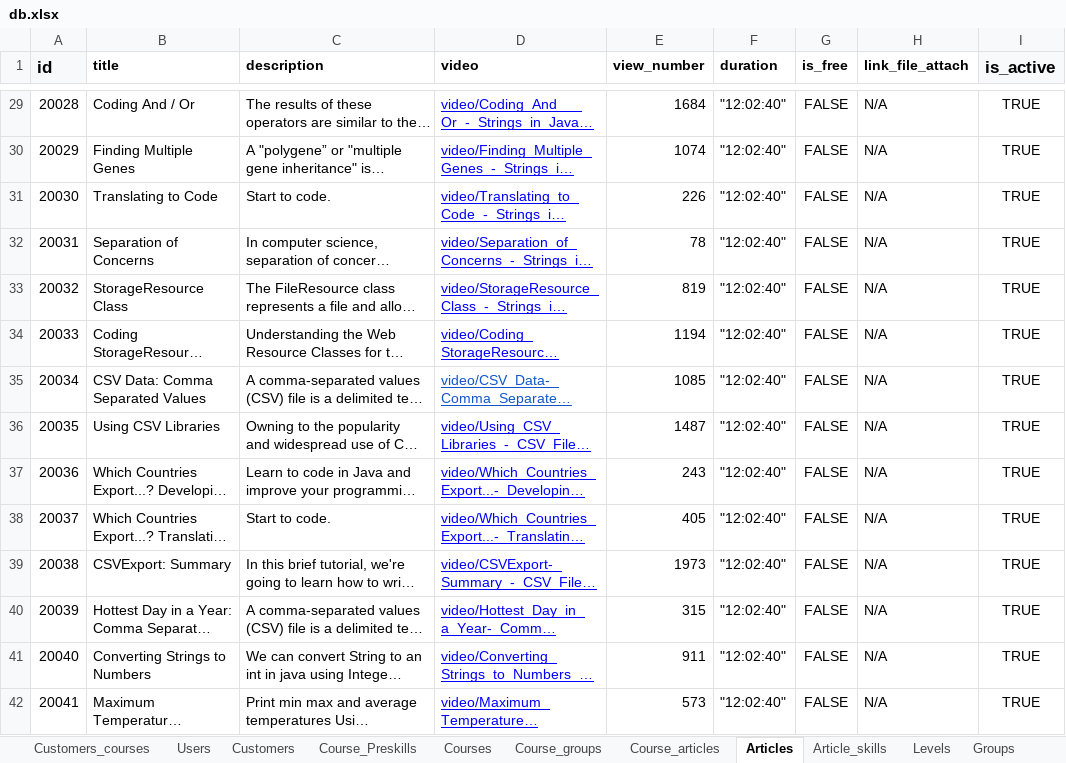
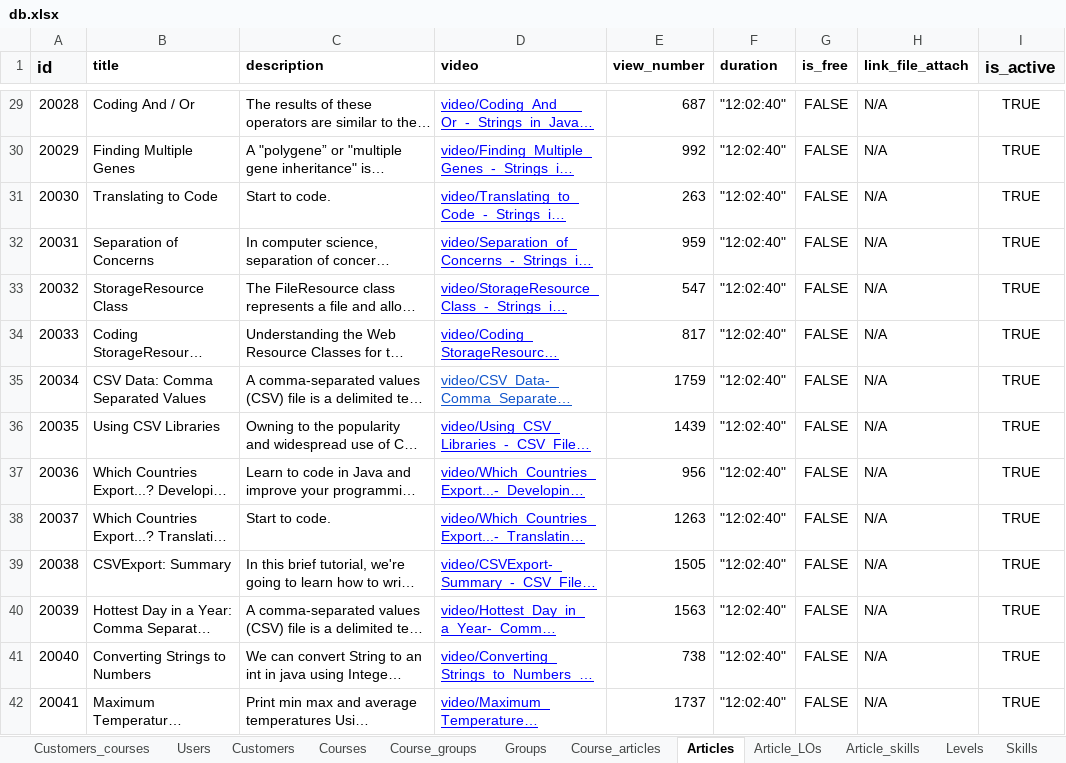
Before and after one commit to Phongptse05472/rails-efe, an Excel workbook: db/data_import_from_csv/db.xlsx, sheet Articles, drawn as a sheet; only a part is shown, gaps mark what is left out; long unchanged cells end in …; values as stored, in another font and other column widths than the file's, no borders; the diff covers the shown part only; the diff names each change by its address in the sheet, - before the commit and + after, or states it on an @@ line.

```diff
--- a/db/data_import_from_csv/db.xlsx (sheet Articles)
+++ b/db/data_import_from_csv/db.xlsx (sheet Articles)
-sheet tab: Course_Preskills
+sheet tab: Article_LOs
@@ sheet tab order changed: Customers_courses | Users | Customers | Courses | Course_groups | Groups | Course_articles | Articles | Article_LOs | Article_skills | Levels | Skills @@
-E29 (view_number): 1684
+E29 (view_number): 687
-E30 (view_number): 1074
+E30 (view_number): 992
-E31 (view_number): 226
+E31 (view_number): 263
-E32 (view_number): 78
+E32 (view_number): 959
-E33 (view_number): 819
+E33 (view_number): 547
-E34 (view_number): 1194
+E34 (view_number): 817
-E35 (view_number): 1085
+E35 (view_number): 1759
-E36 (view_number): 1487
+E36 (view_number): 1439
-E37 (view_number): 243
+E37 (view_number): 956
-E38 (view_number): 405
+E38 (view_number): 1263
-E39 (view_number): 1973
+E39 (view_number): 1505
-E40 (view_number): 315
+E40 (view_number): 1563
-E41 (view_number): 911
+E41 (view_number): 738
-E42 (view_number): 573
+E42 (view_number): 1737
```
Also changed, not shown: 164 added rows, 1 removed row and 100 edited cells elsewhere in this sheet, sheet Course_articles, sheet Path_LOs, sheet Article_skills, sheet Skills, sheet Courses, sheet Course_groups, 3 more sheets, other sheet tabs, 13 other files.
